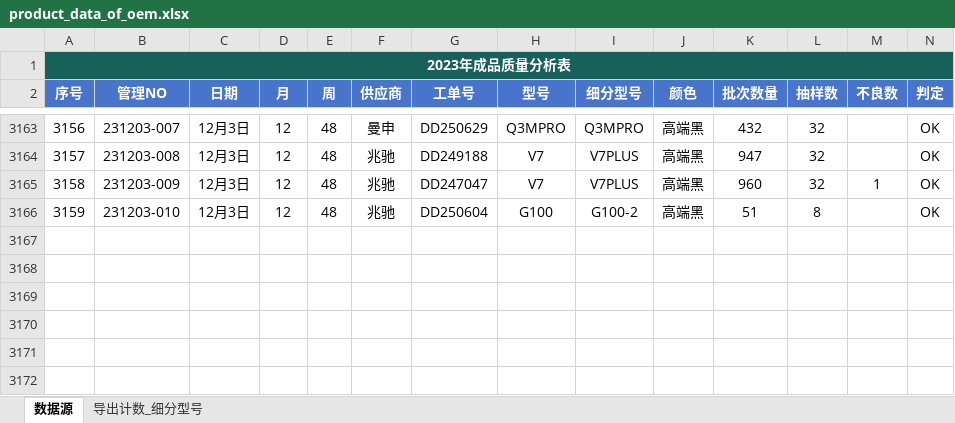
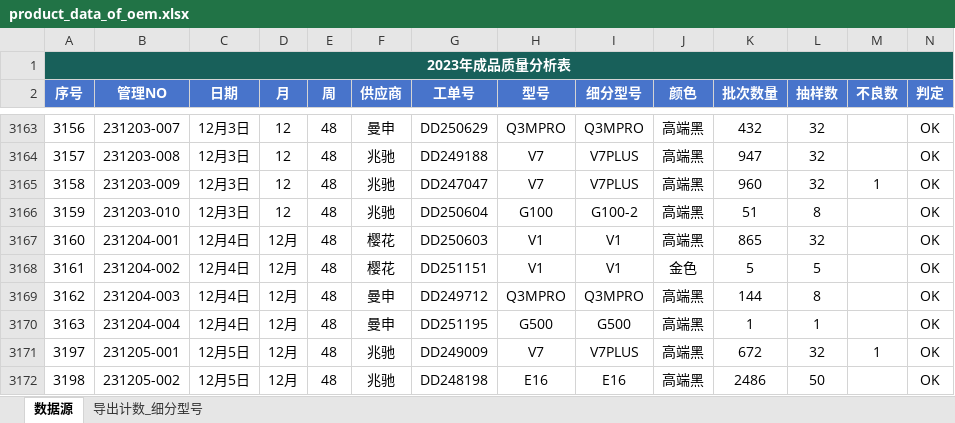
Before and after one commit to jayqunding1988/python_to_charts, an Excel workbook: product_data_of_oem.xlsx, sheet 数据源, drawn as a sheet; only a part is shown, gaps mark what is left out; values as stored, in another font and other column widths than the file's, no borders; conditional formats and table styles not drawn; rows hold the shown columns only; the diff names each change by its address in the sheet, - before the commit and + after, or states it on an @@ line.

Commit message:
excel file

```diff
--- a/product_data_of_oem.xlsx (sheet 数据源)
+++ b/product_data_of_oem.xlsx (sheet 数据源)
+row 3167: 3160 | 231204-001 | 12月4日 | 12月 | 48 | 樱花 | DD250603 | V1 | V1 | 高端黑 | 865 | 32 |  | OK
+row 3168: 3161 | 231204-002 | 12月4日 | 12月 | 48 | 樱花 | DD251151 | V1 | V1 | 金色 | 5 | 5 |  | OK
+row 3169: 3162 | 231204-003 | 12月4日 | 12月 | 48 | 曼申 | DD249712 | Q3MPRO | Q3MPRO | 高端黑 | 144 | 8 |  | OK
+row 3170: 3163 | 231204-004 | 12月4日 | 12月 | 48 | 曼申 | DD251195 | G500 | G500 | 高端黑 | 1 | 1 |  | OK
+row 3171: 3197 | 231205-001 | 12月5日 | 12月 | 48 | 兆驰 | DD249009 | V7 | V7PLUS | 高端黑 | 672 | 32 | 1 | OK
+row 3172: 3198 | 231205-002 | 12月5日 | 12月 | 48 | 兆驰 | DD248198 | E16 | E16 | 高端黑 | 2486 | 50 |  | OK
```
